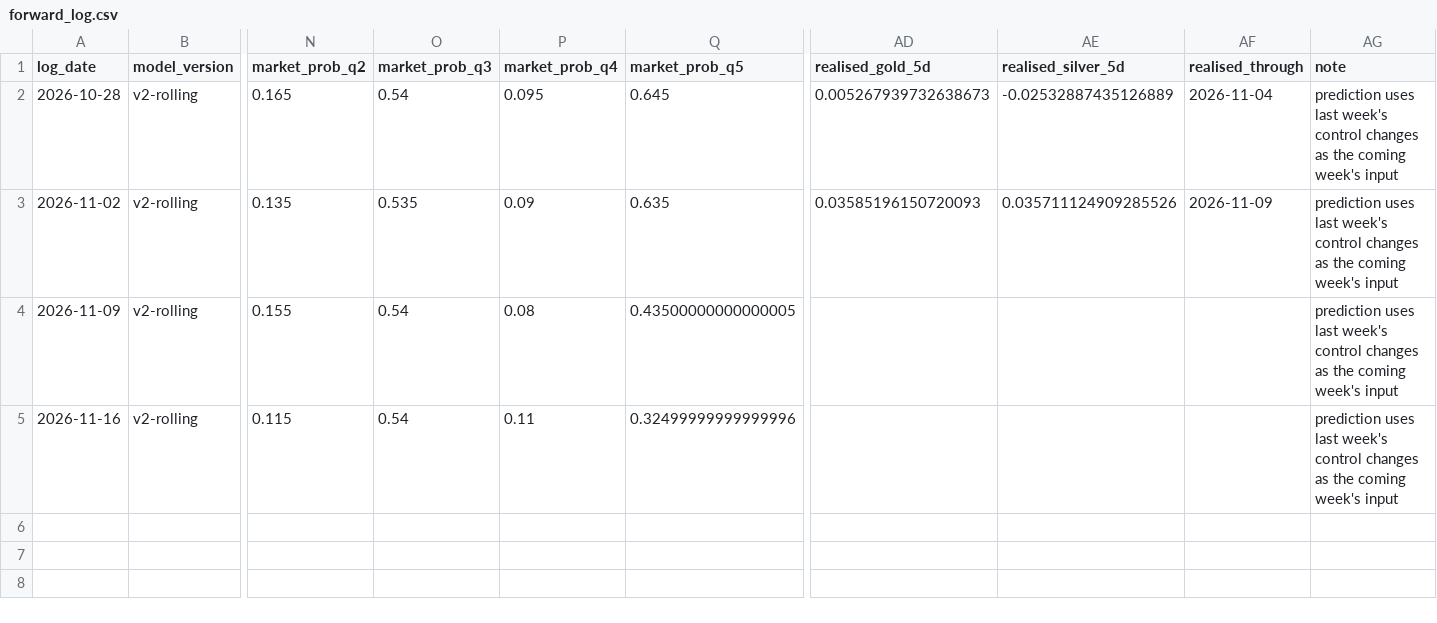
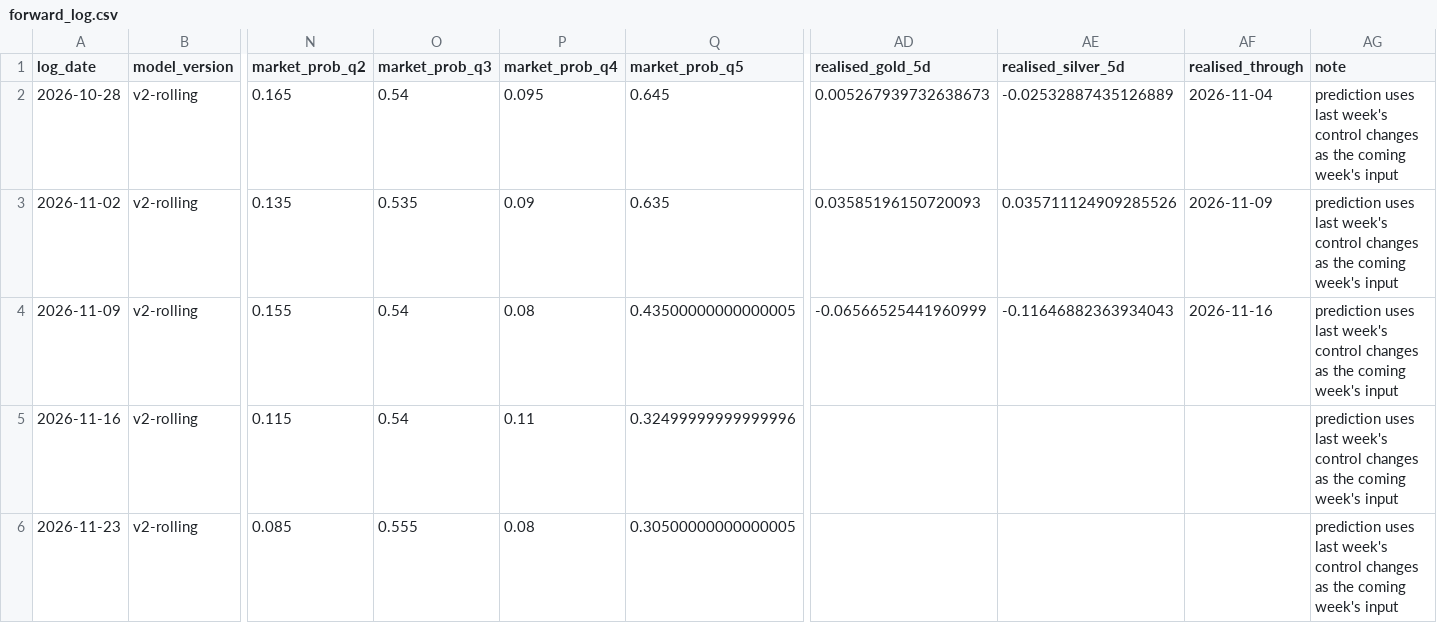
Before and after one commit to EthanC100/gold-events, a CSV file: data/forward_log.csv, drawn as a sheet; only a part is shown, gaps mark what is left out; rows hold the shown columns only; the diff names each change by its address in the sheet, - before the commit and + after, or states it on an @@ line.

```diff
--- a/data/forward_log.csv
+++ b/data/forward_log.csv
-AD4 (realised_gold_5d): (empty)
+AD4 (realised_gold_5d): -0.06566525441960999
-AE4 (realised_silver_5d): (empty)
+AE4 (realised_silver_5d): -0.11646882363934043
-AF4 (realised_through): (empty)
+AF4 (realised_through): 2026-11-16
+row 6: 2026-11-23 | v2-rolling | 0.085 | 0.555 | 0.08 | 0.30500000000000005 |  |  |  | prediction uses last week's control changes as the coming week's input
```
Also changed, not shown: 1 other file.
